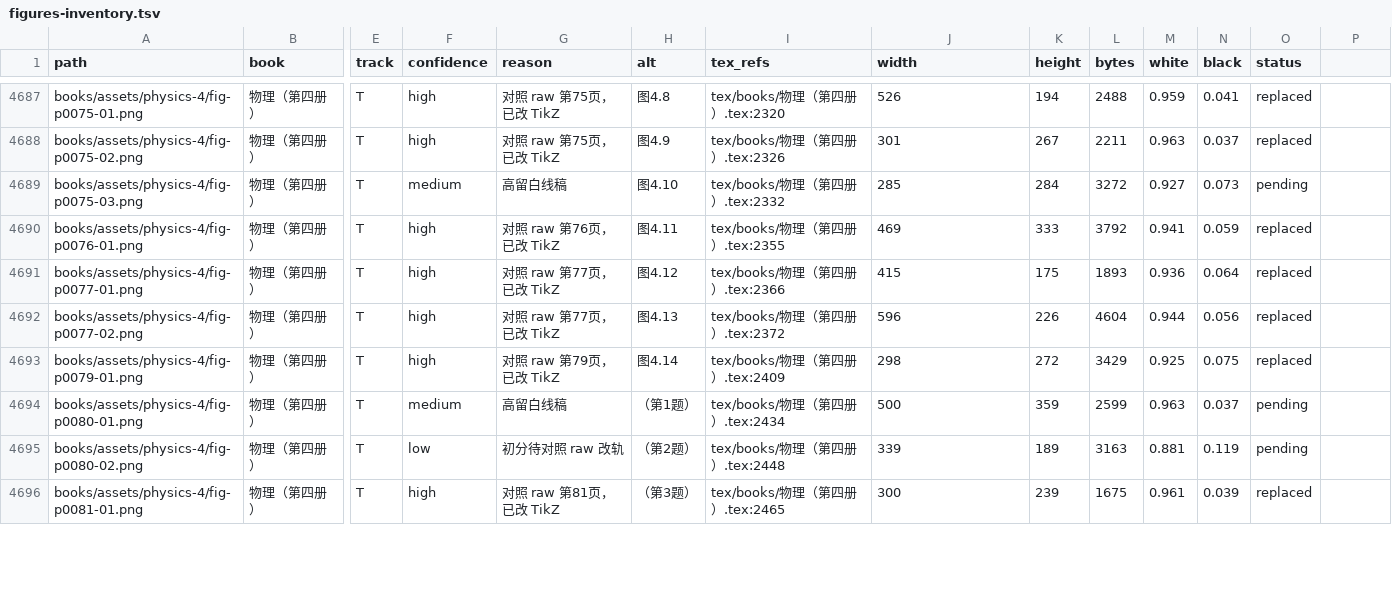
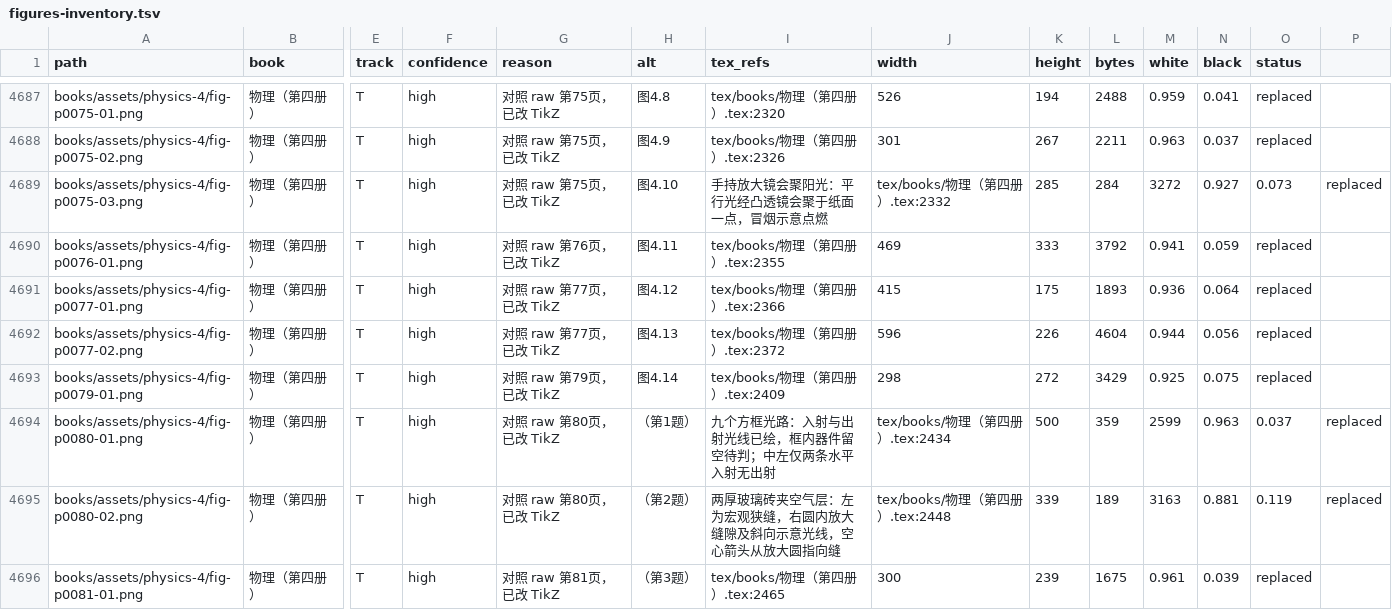
Before and after one commit to kenyon-wong/shulihua-tex, a TSV file: docs/figures-inventory.tsv, drawn as a sheet; only a part is shown, gaps mark what is left out; the diff covers the shown part only; the diff names each change by its address in the sheet, - before the commit and + after, or states it on an @@ line.

Commit message:
物理第四册: replace 8 track T optics figures with TikZ.
图4.10、习题与图4.34(a)–(c)；对照 raw 第75–105页。

```diff
--- a/docs/figures-inventory.tsv
+++ b/docs/figures-inventory.tsv
-F4689 (confidence): medium
+F4689 (confidence): high
-G4689 (reason): 高留白线稿
+G4689 (reason): 对照 raw 第75页，已改 TikZ
-I4689 (tex_refs): tex/books/物理（第四册）.tex:2332
+I4689 (tex_refs): 手持放大镜会聚阳光：平行光经凸透镜会聚于纸面一点，冒烟示意点燃
-J4689 (width): 285
+J4689 (width): tex/books/物理（第四册）.tex:2332
-K4689 (height): 284
+K4689 (height): 285
-L4689 (bytes): 3272
+L4689 (bytes): 284
-M4689 (white): 0.927
+M4689 (white): 3272
-N4689 (black): 0.073
+N4689 (black): 0.927
-O4689 (status): pending
+O4689 (status): 0.073
-P4689: (empty)
+P4689: replaced
-F4694 (confidence): medium
+F4694 (confidence): high
-G4694 (reason): 高留白线稿
+G4694 (reason): 对照 raw 第80页，已改 TikZ
-I4694 (tex_refs): tex/books/物理（第四册）.tex:2434
+I4694 (tex_refs): 九个方框光路：入射与出射光线已绘，框内器件留空待判；中左仅两条水平入射无出射
-J4694 (width): 500
+J4694 (width): tex/books/物理（第四册）.tex:2434
-K4694 (height): 359
+K4694 (height): 500
-L4694 (bytes): 2599
+L4694 (bytes): 359
-M4694 (white): 0.963
+M4694 (white): 2599
-N4694 (black): 0.037
+N4694 (black): 0.963
-O4694 (status): pending
+O4694 (status): 0.037
-P4694:P4695: (empty)
+P4694:P4695: replaced
-F4695 (confidence): low
+F4695 (confidence): high
-G4695 (reason): 初分待对照 raw 改轨
+G4695 (reason): 对照 raw 第80页，已改 TikZ
-I4695 (tex_refs): tex/books/物理（第四册）.tex:2448
+I4695 (tex_refs): 两厚玻璃砖夹空气层：左为宏观狭缝，右圆内放大缝隙及斜向示意光线，空心箭头从放大圆指向缝
-J4695 (width): 339
+J4695 (width): tex/books/物理（第四册）.tex:2448
-K4695 (height): 189
+K4695 (height): 339
-L4695 (bytes): 3163
+L4695 (bytes): 189
-M4695 (white): 0.881
+M4695 (white): 3163
-N4695 (black): 0.119
+N4695 (black): 0.881
-O4695 (status): pending
+O4695 (status): 0.119
```
Also changed, not shown: 50 edited cells elsewhere in this file, 1 other file.
